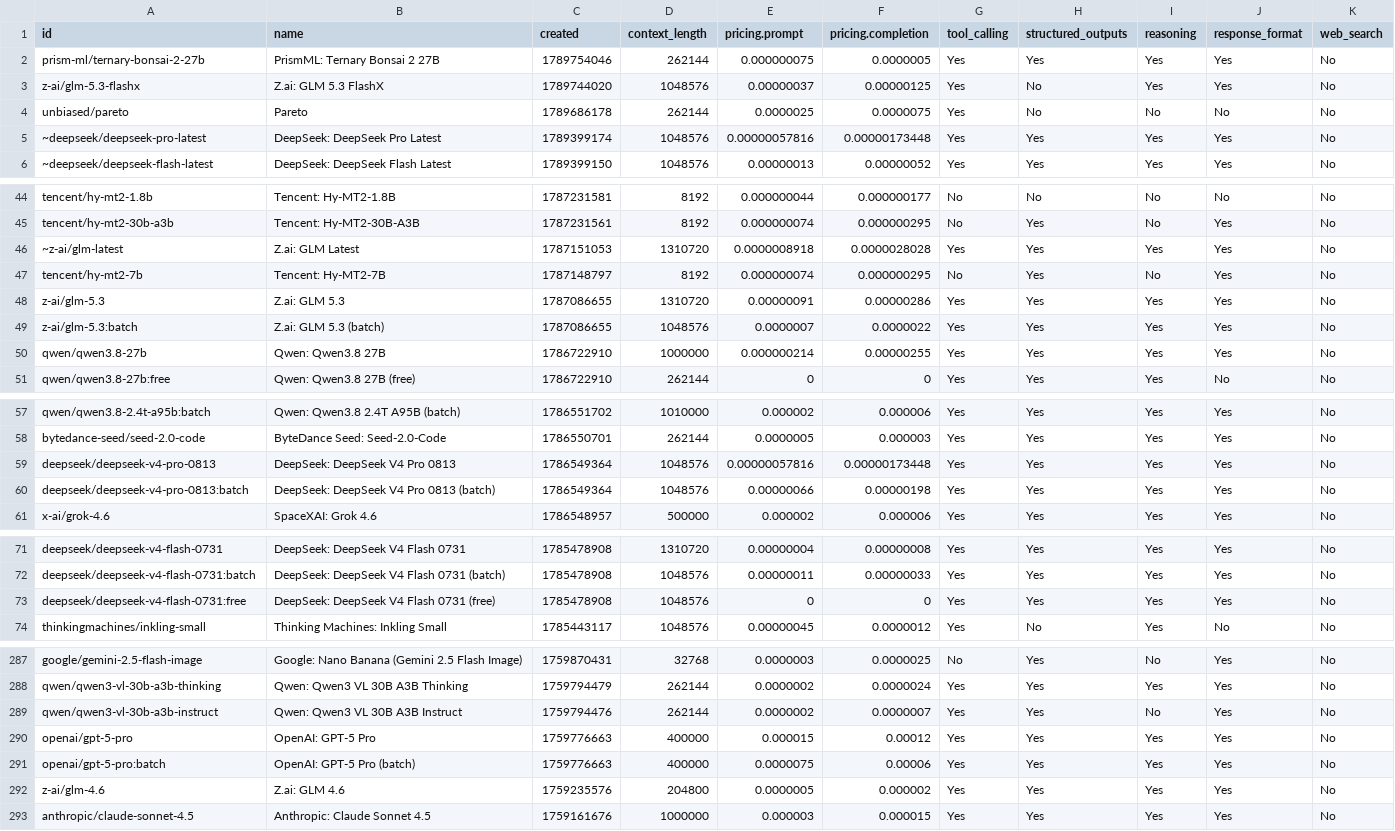
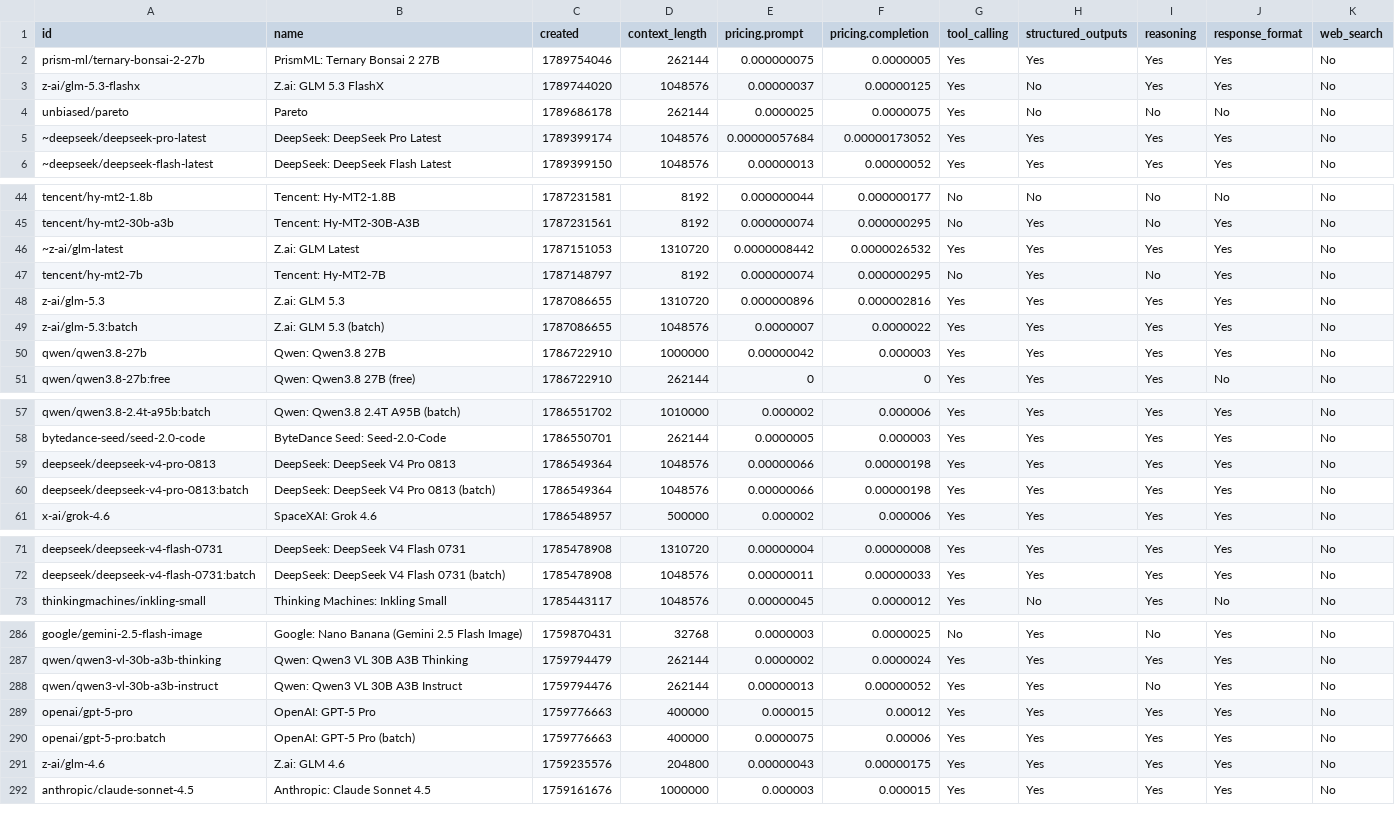
Before and after one commit to jvrck/openrouterlist, a CSV file: data/output.csv, drawn as a sheet; only a part is shown, gaps mark what is left out; the diff covers the shown part only.

```diff
--- a/data/output.csv
+++ b/data/output.csv
@@ -4,3 +4,3 @@ id,name,created,context_length,pricing.prompt,pricing.completion,tool_calling,st
 "unbiased/pareto","Pareto",1789686178,262144,"0.0000025","0.0000075","Yes","No","No","No","No"
-"~deepseek/deepseek-pro-latest","DeepSeek: DeepSeek Pro Latest",1789399174,1048576,"0.00000057816","0.00000173448","Yes","Yes","Yes","Yes","No"
+"~deepseek/deepseek-pro-latest","DeepSeek: DeepSeek Pro Latest",1789399174,1048576,"0.00000057684","0.00000173052","Yes","Yes","Yes","Yes","No"
 "~deepseek/deepseek-flash-latest","DeepSeek: DeepSeek Flash Latest",1789399150,1048576,"0.00000013","0.00000052","Yes","Yes","Yes","Yes","No"
@@ -45,7 +45,7 @@ id,name,created,context_length,pricing.prompt,pricing.completion,tool_calling,st
 "tencent/hy-mt2-30b-a3b","Tencent: Hy-MT2-30B-A3B",1787231561,8192,"0.000000074","0.000000295","No","Yes","No","Yes","No"
-"~z-ai/glm-latest","Z.ai: GLM Latest",1787151053,1310720,"0.0000008918","0.0000028028","Yes","Yes","Yes","Yes","No"
+"~z-ai/glm-latest","Z.ai: GLM Latest",1787151053,1310720,"0.0000008442","0.0000026532","Yes","Yes","Yes","Yes","No"
 "tencent/hy-mt2-7b","Tencent: Hy-MT2-7B",1787148797,8192,"0.000000074","0.000000295","No","Yes","No","Yes","No"
-"z-ai/glm-5.3","Z.ai: GLM 5.3",1787086655,1310720,"0.00000091","0.00000286","Yes","Yes","Yes","Yes","No"
+"z-ai/glm-5.3","Z.ai: GLM 5.3",1787086655,1310720,"0.000000896","0.000002816","Yes","Yes","Yes","Yes","No"
 "z-ai/glm-5.3:batch","Z.ai: GLM 5.3 (batch)",1787086655,1048576,"0.0000007","0.0000022","Yes","Yes","Yes","Yes","No"
-"qwen/qwen3.8-27b","Qwen: Qwen3.8 27B",1786722910,1000000,"0.000000214","0.00000255","Yes","Yes","Yes","Yes","No"
+"qwen/qwen3.8-27b","Qwen: Qwen3.8 27B",1786722910,1000000,"0.00000042","0.000003","Yes","Yes","Yes","Yes","No"
 "qwen/qwen3.8-27b:free","Qwen: Qwen3.8 27B (free)",1786722910,262144,"0","0","Yes","Yes","Yes","No","No"
@@ -58,3 +58,3 @@ id,name,created,context_length,pricing.prompt,pricing.completion,tool_calling,st
 "bytedance-seed/seed-2.0-code","ByteDance Seed: Seed-2.0-Code",1786550701,262144,"0.0000005","0.000003","Yes","Yes","Yes","Yes","No"
-"deepseek/deepseek-v4-pro-0813","DeepSeek: DeepSeek V4 Pro 0813",1786549364,1048576,"0.00000057816","0.00000173448","Yes","Yes","Yes","Yes","No"
+"deepseek/deepseek-v4-pro-0813","DeepSeek: DeepSeek V4 Pro 0813",1786549364,1048576,"0.00000066","0.00000198","Yes","Yes","Yes","Yes","No"
 "deepseek/deepseek-v4-pro-0813:batch","DeepSeek: DeepSeek V4 Pro 0813 (batch)",1786549364,1048576,"0.00000066","0.00000198","Yes","Yes","Yes","Yes","No"
@@ -72,3 +72,2 @@ id,name,created,context_length,pricing.prompt,pricing.completion,tool_calling,st
 "deepseek/deepseek-v4-flash-0731:batch","DeepSeek: DeepSeek V4 Flash 0731 (batch)",1785478908,1048576,"0.00000011","0.00000033","Yes","Yes","Yes","Yes","No"
-"deepseek/deepseek-v4-flash-0731:free","DeepSeek: DeepSeek V4 Flash 0731 (free)",1785478908,1048576,"0","0","Yes","Yes","Yes","Yes","No"
 "thinkingmachines/inkling-small","Thinking Machines: Inkling Small",1785443117,1048576,"0.00000045","0.0000012","Yes","No","Yes","No","No"
@@ -288,6 +287,6 @@ id,name,created,context_length,pricing.prompt,pricing.completion,tool_calling,st
 "qwen/qwen3-vl-30b-a3b-thinking","Qwen: Qwen3 VL 30B A3B Thinking",1759794479,262144,"0.0000002","0.0000024","Yes","Yes","Yes","Yes","No"
-"qwen/qwen3-vl-30b-a3b-instruct","Qwen: Qwen3 VL 30B A3B Instruct",1759794476,262144,"0.0000002","0.0000007","Yes","Yes","No","Yes","No"
+"qwen/qwen3-vl-30b-a3b-instruct","Qwen: Qwen3 VL 30B A3B Instruct",1759794476,262144,"0.00000013","0.00000052","Yes","Yes","No","Yes","No"
 "openai/gpt-5-pro","OpenAI: GPT-5 Pro",1759776663,400000,"0.000015","0.00012","Yes","Yes","Yes","Yes","No"
 "openai/gpt-5-pro:batch","OpenAI: GPT-5 Pro (batch)",1759776663,400000,"0.0000075","0.00006","Yes","Yes","Yes","Yes","No"
-"z-ai/glm-4.6","Z.ai: GLM 4.6",1759235576,204800,"0.0000005","0.000002","Yes","Yes","Yes","Yes","No"
+"z-ai/glm-4.6","Z.ai: GLM 4.6",1759235576,204800,"0.00000043","0.00000175","Yes","Yes","Yes","Yes","No"
 "anthropic/claude-sonnet-4.5","Anthropic: Claude Sonnet 4.5",1759161676,1000000,"0.000003","0.000015","Yes","Yes","Yes","Yes","No"
```
Also changed, not shown: 6 edited cells elsewhere in this file, 3 other files.
